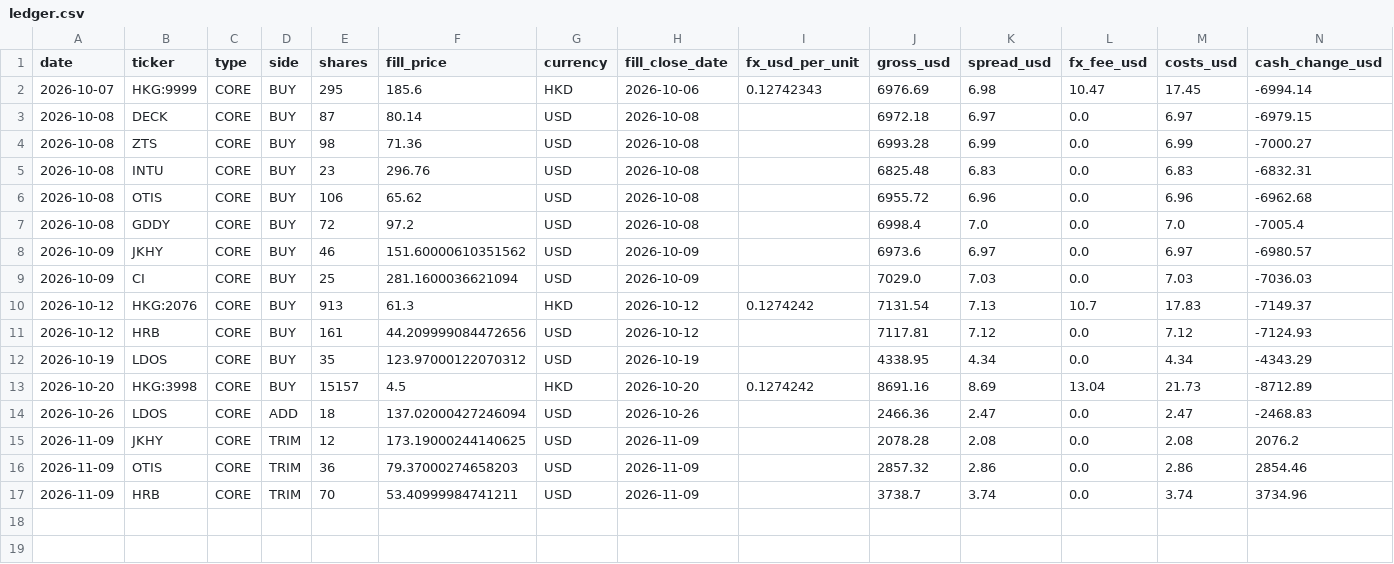
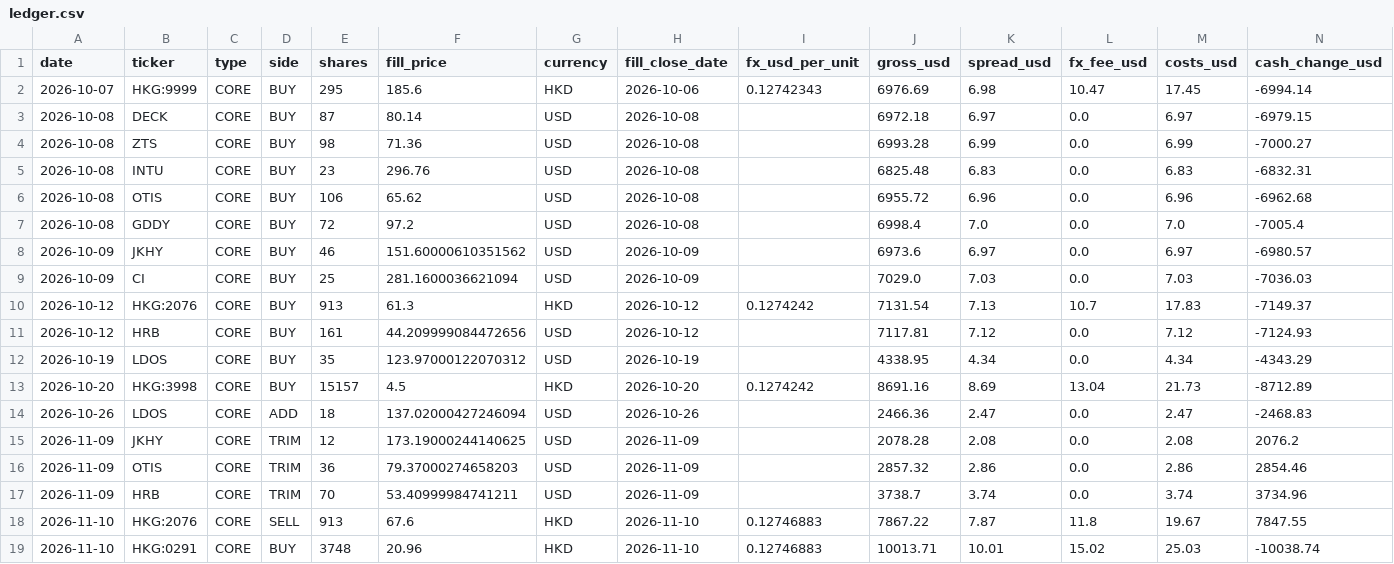
Before and after one commit to oskarajaspinall-cell/paper-portfolio, a CSV file: portfolio/ledger.csv, drawn as a sheet; only a part is shown; rows hold the shown columns only; the diff names each change by its address in the sheet, - before the commit and + after, or states it on an @@ line.

```diff
--- a/portfolio/ledger.csv
+++ b/portfolio/ledger.csv
+row 18: 2026-11-10 | HKG:2076 | CORE | SELL | 913 | 67.6 | HKD | 2026-11-10 | 0.12746883 | 7867.22 | 7.87 | 11.8 | 19.67 | 7847.55
+row 19: 2026-11-10 | HKG:0291 | CORE | BUY | 3748 | 20.96 | HKD | 2026-11-10 | 0.12746883 | 10013.71 | 10.01 | 15.02 | 25.03 | -10038.74
```
Also changed, not shown: portfolio/entry_watch.csv, portfolio/interest.csv, 13 other files.
